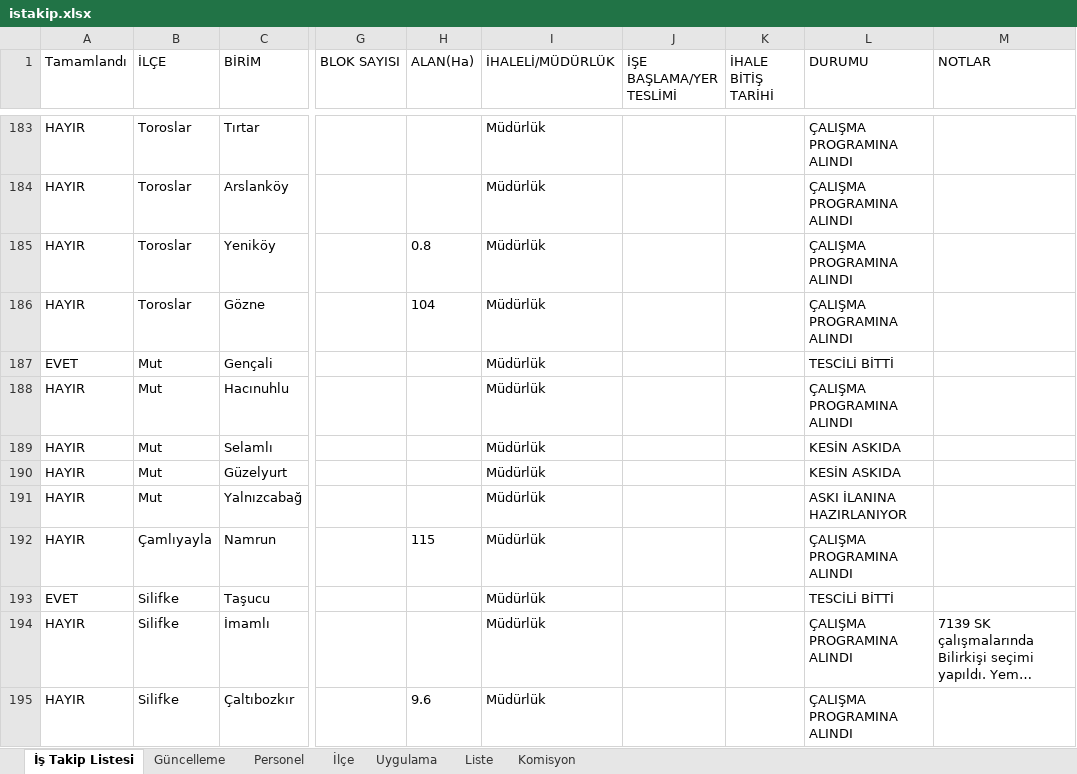
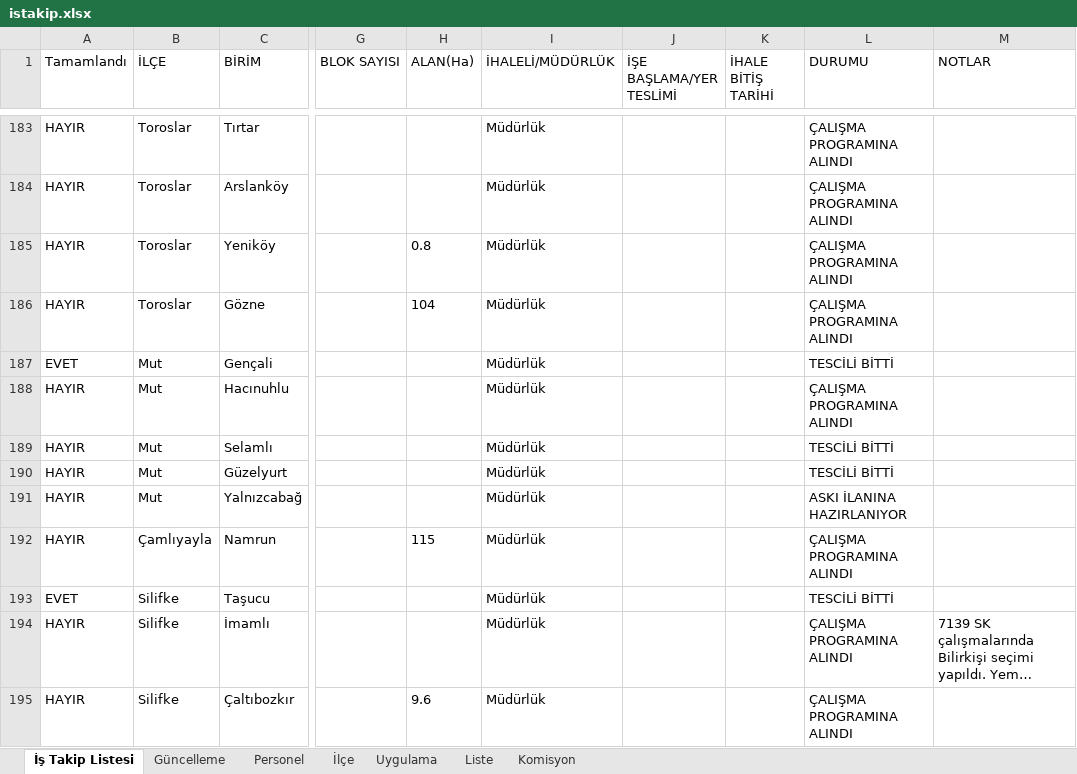
Before and after one commit to gokhangeo/ihale, an Excel workbook: istakip.xlsx, sheet İş Takip Listesi, drawn as a sheet; only a part is shown, gaps mark what is left out; long unchanged cells end in …; values as stored, in another font and other column widths than the file's, no borders; the diff names each change by its address in the sheet, - before the commit and + after, or states it on an @@ line.

Commit message:
İş Takip Güncellemesi - 29.07.2026 10:56:16

```diff
--- a/istakip.xlsx (sheet İş Takip Listesi)
+++ b/istakip.xlsx (sheet İş Takip Listesi)
-L189:L190 (DURUMU): KESİN ASKIDA
+L189:L190 (DURUMU): TESCİLİ BİTTİ
```
